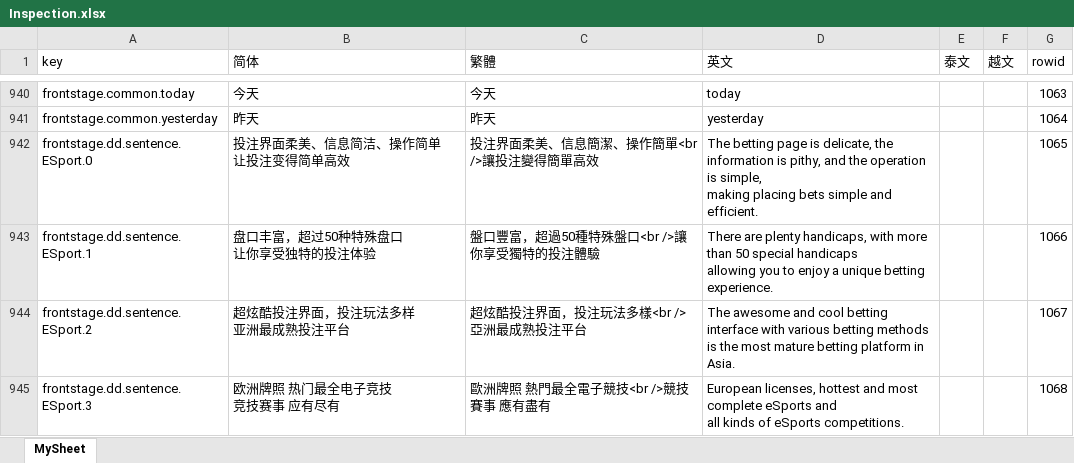
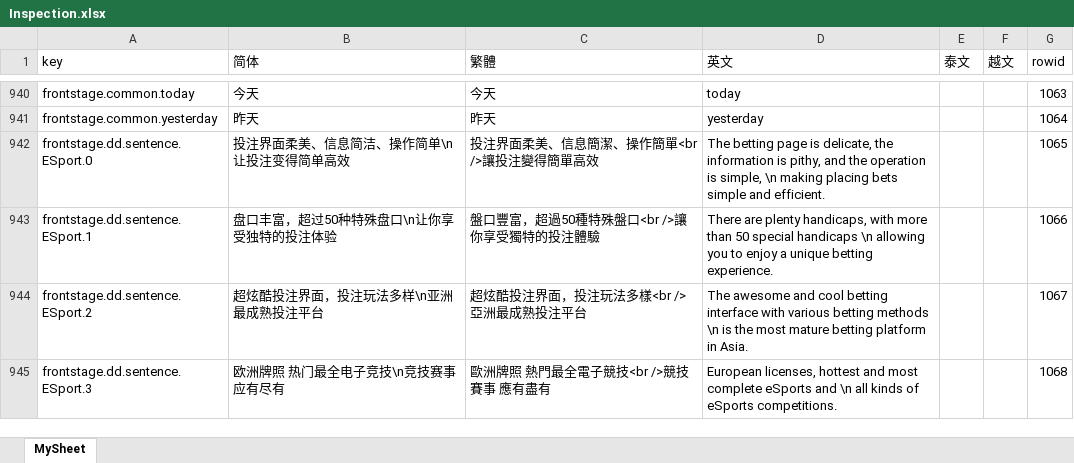
Before and after one commit to Microsoft-Asus/langJoson, an Excel workbook: src/Inspection.xlsx, sheet MySheet, drawn as a sheet; only a part is shown, gaps mark what is left out; values as stored, in another font and other column widths than the file's, no borders; ↵ is a line break in a cell; the diff covers the shown part only; the diff names each change by its address in the sheet, - before the commit and + after, or states it on an @@ line.

```diff
--- a/src/Inspection.xlsx (sheet MySheet)
+++ b/src/Inspection.xlsx (sheet MySheet)
-B942 (简体): 投注界面柔美、信息简洁、操作简单 ↵ 让投注变得简单高效
+B942 (简体): 投注界面柔美、信息简洁、操作简单\n让投注变得简单高效
-D942 (英文): …is simple, ↵ making placing…
+D942 (英文): …is simple, \n making placing…
-B943 (简体): 盘口丰富，超过50种特殊盘口 ↵ 让你享受独特的投注体验
+B943 (简体): 盘口丰富，超过50种特殊盘口\n让你享受独特的投注体验
-D943 (英文): …special handicaps ↵ allowing you…
+D943 (英文): …special handicaps \n allowing you…
-B944 (简体): 超炫酷投注界面，投注玩法多样 ↵ 亚洲最成熟投注平台
+B944 (简体): 超炫酷投注界面，投注玩法多样\n亚洲最成熟投注平台
-D944 (英文): …betting methods ↵ is the…
+D944 (英文): …betting methods \n is the…
-B945 (简体): 欧洲牌照 热门最全电子竞技 ↵ 竞技赛事 应有尽有
+B945 (简体): 欧洲牌照 热门最全电子竞技\n竞技赛事 应有尽有
-D945 (英文): …eSports and ↵ all kinds…
+D945 (英文): …eSports and \n all kinds…
```
Also changed, not shown: 20 edited cells elsewhere in this sheet, src/langXls.xlsx, 3 other files.
